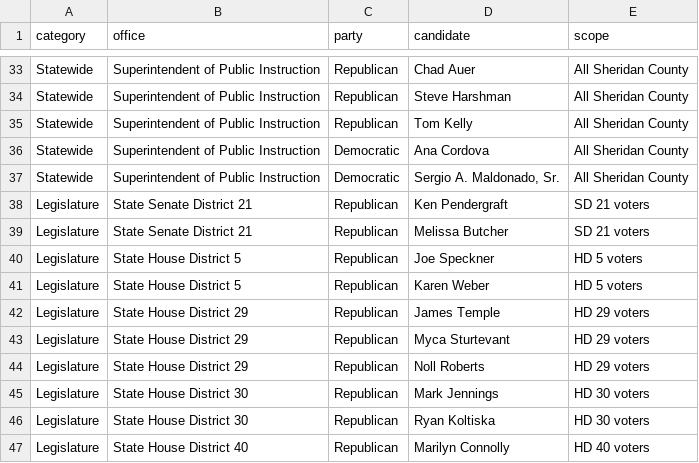
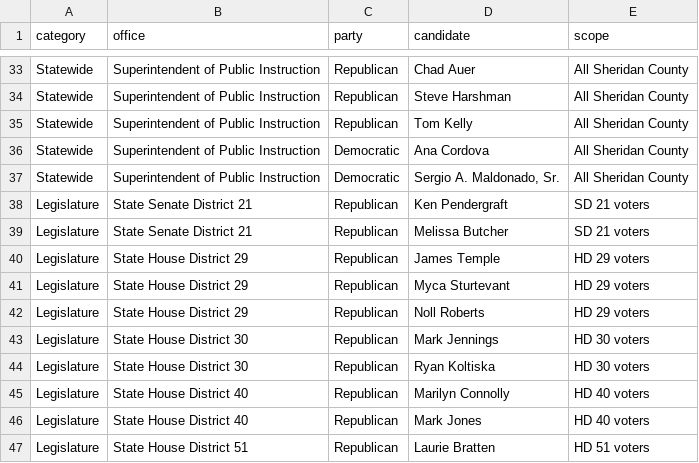
Before and after one commit to tapferkeittenebris/wyoming-election-results-2026, a CSV file: sheridan_candidates.csv, drawn as a sheet; only a part is shown, gaps mark what is left out; the shorter side is filled out with more unchanged rows; the diff names each change by its address in the sheet, - before the commit and + after, or states it on an @@ line.

Commit message:
Correct Sheridan legislative ballot districts

```diff
--- a/sheridan_candidates.csv
+++ b/sheridan_candidates.csv
-row 40: Legislature | State House District 5 | Republican | Joe Speckner | HD 5 voters
-row 41: Legislature | State House District 5 | Republican | Karen Weber | HD 5 voters
```
